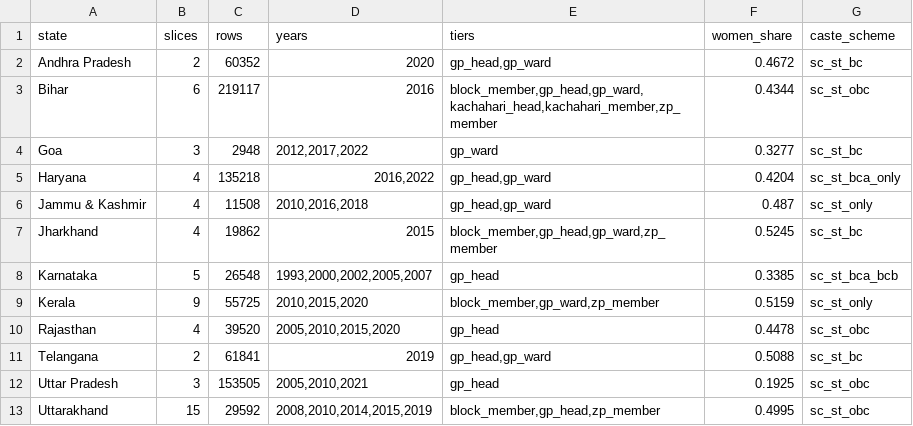
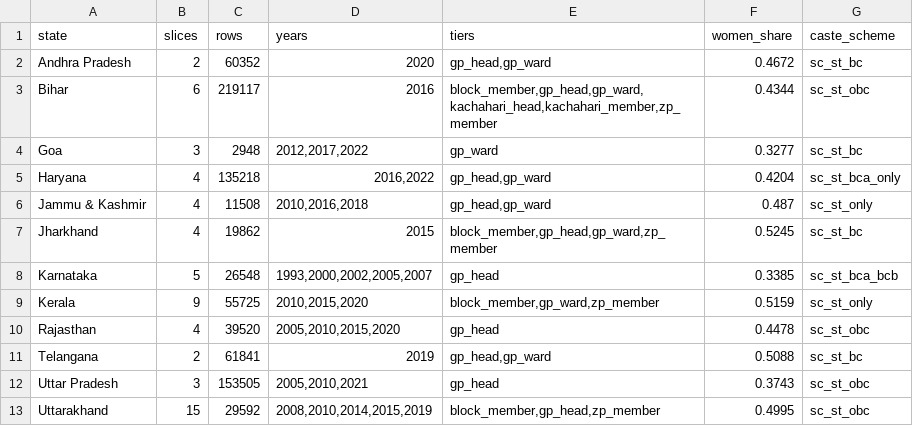
Before and after one commit to in-rolls/local_reservations, a CSV file: data/stats/state_stats.csv, drawn as a sheet.

```diff
--- a/data/stats/state_stats.csv
+++ b/data/stats/state_stats.csv
@@ -11,3 +11,3 @@ Rajasthan,4,39520,"2005,2010,2015,2020",gp_head,0.4478,sc_st_obc
 Telangana,2,61841,2019,"gp_head,gp_ward",0.5088,sc_st_bc
-Uttar Pradesh,3,153505,"2005,2010,2021",gp_head,0.1925,sc_st_obc
+Uttar Pradesh,3,153505,"2005,2010,2021",gp_head,0.3743,sc_st_obc
 Uttarakhand,15,29592,"2008,2010,2014,2015,2019","block_member,gp_head,zp_member",0.4995,sc_st_obc
```
Also changed, not shown: data/stats/slice_checks.csv, data/stats/slice_stats.csv, 15 other files.
